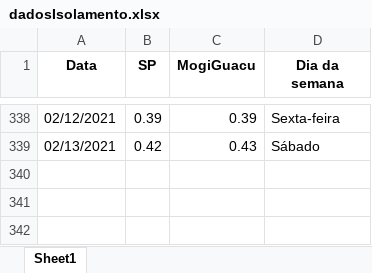
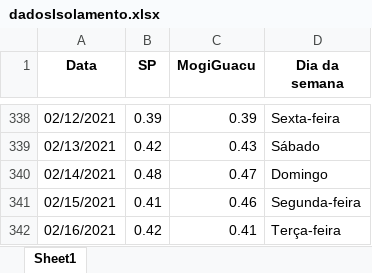
Before and after one commit to Zamariolo/MogiOpenData, an Excel workbook: Dados/dadosIsolamento.xlsx, sheet Sheet1, drawn as a sheet; only a part is shown, gaps mark what is left out; values as stored, in another font and other column widths than the file's, no borders; the diff names each change by its address in the sheet, - before the commit and + after, or states it on an @@ line.

```diff
--- a/Dados/dadosIsolamento.xlsx (sheet Sheet1)
+++ b/Dados/dadosIsolamento.xlsx (sheet Sheet1)
+row 340: 02/14/2021 | 0.48 | 0.47 | Domingo
+row 341: 02/15/2021 | 0.41 | 0.46 | Segunda-feira
+row 342: 02/16/2021 | 0.42 | 0.41 | Terça-feira
```
Also changed, not shown: Dados/dadosCasosCOVIDMogiGuacu.xlsx, 9 other files.
